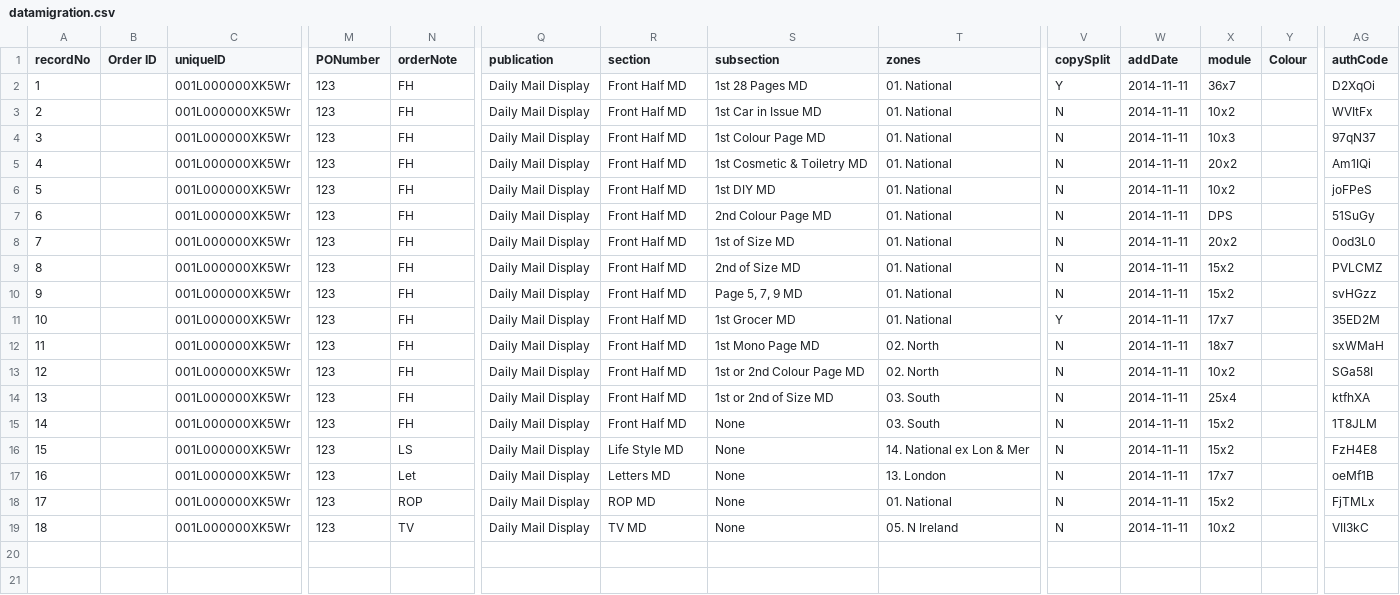
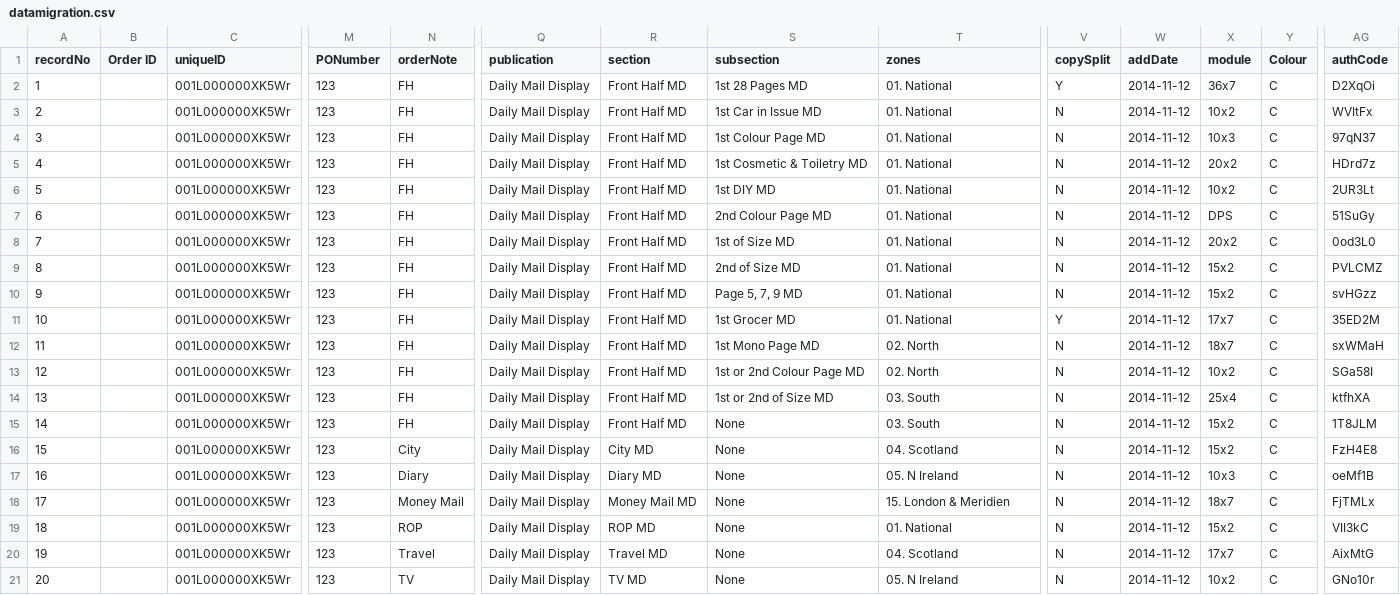
Before and after one commit to skuncha/dailyMailTests, a CSV file: dailyMailDisplay/src/main/resources/datamigration.csv, drawn as a sheet; only a part is shown, gaps mark what is left out; addresses are those after the commit; rows hold the shown columns only; the diff names each change by its address in the sheet, - before the commit and + after, or states it on an @@ line.

Commit message:
Data update

```diff
--- a/dailyMailDisplay/src/main/resources/datamigration.csv
+++ b/dailyMailDisplay/src/main/resources/datamigration.csv
-W2:W17 (addDate): 2014-11-11
+W2:W17 (addDate): 2014-11-12
-Y2:Y17 (Colour): (empty)
+Y2:Y17 (Colour): C
-AG5 (authCode): Am1IQi
+AG5 (authCode): HDrd7z
-AG6 (authCode): joFPeS
+AG6 (authCode): 2UR3Lt
-N16 (orderNote): LS
+N16 (orderNote): City
-R16 (section): Life Style MD
+R16 (section): City MD
-T16 (zones): 14. National ex Lon & Mer
+T16 (zones): 04. Scotland
-N17 (orderNote): Let
+N17 (orderNote): Diary
-R17 (section): Letters MD
+R17 (section): Diary MD
-T17 (zones): 13. London
+T17 (zones): 05. N Ireland
-X17 (module): 17x7
+X17 (module): 10x3
+row 18: 17 |  | 001L000000XK5Wr | 123 | Money Mail | Daily Mail Display | Money Mail MD | None | 15. London & Meridien | N | 2014-11-12 | 18x7 | C | FjTMLx
@@ column A (recordNo) renumbered from row 19 down @@
-W19 (addDate): 2014-11-11
+W19 (addDate): 2014-11-12
-Y19 (Colour): (empty)
+Y19 (Colour): C
-AG19 (authCode): FjTMLx
+AG19 (authCode): VII3kC
+row 20: 19 |  | 001L000000XK5Wr | 123 | Travel | Daily Mail Display | Travel MD | None | 04. Scotland | N | 2014-11-12 | 17x7 | C | AixMtG
-W21 (addDate): 2014-11-11
+W21 (addDate): 2014-11-12
-Y21 (Colour): (empty)
+Y21 (Colour): C
-AG21 (authCode): VII3kC
+AG21 (authCode): GNo10r
```
